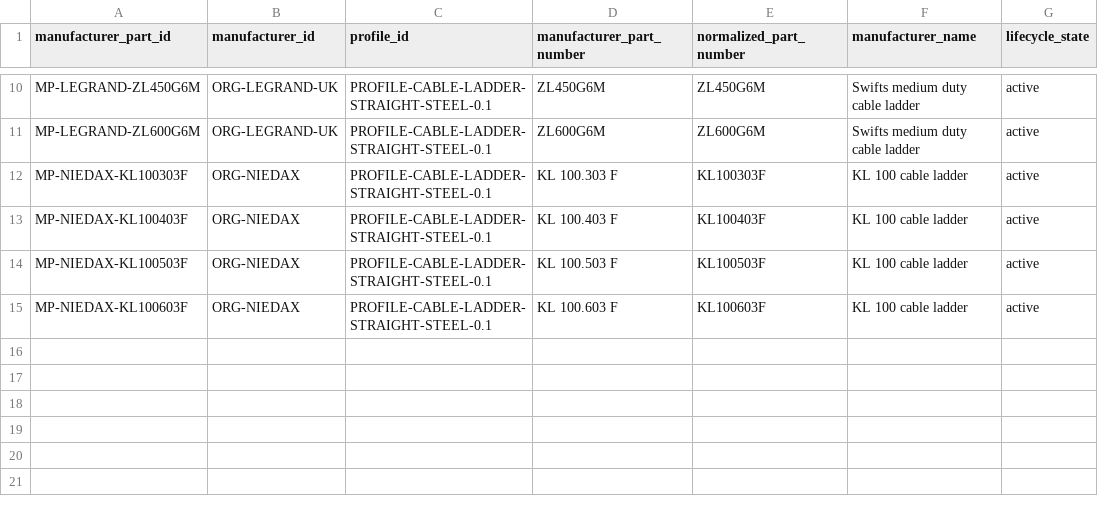
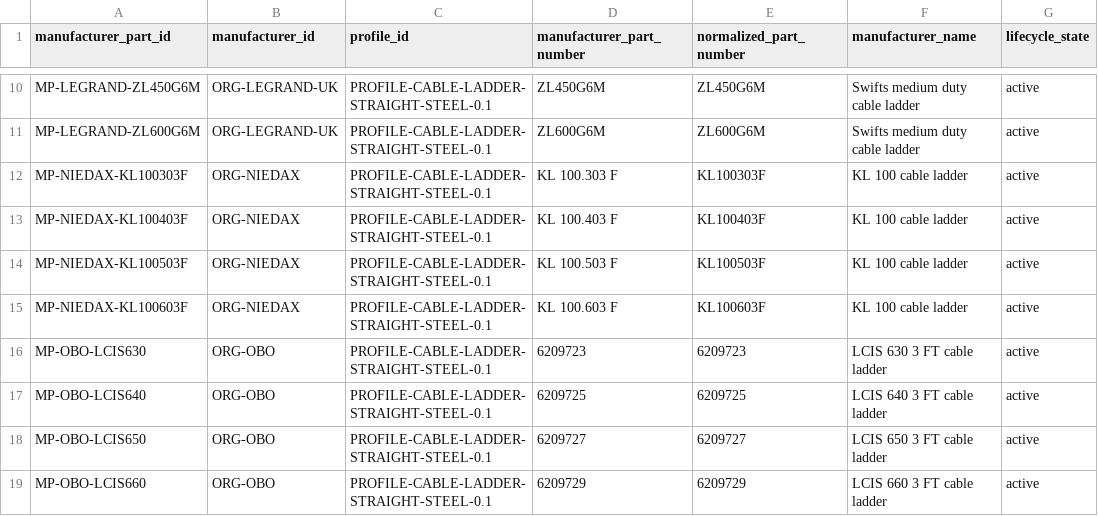
Before and after one commit to drester08/universalpartnumber, a CSV file: registry/data/manufacturer-parts.csv, drawn as a sheet; only a part is shown, gaps mark what is left out; the diff names each change by its address in the sheet, - before the commit and + after, or states it on an @@ line.

```diff
--- a/registry/data/manufacturer-parts.csv
+++ b/registry/data/manufacturer-parts.csv
+row 16: MP-OBO-LCIS630 | ORG-OBO | PROFILE-CABLE-LADDER-STRAIGHT-STEEL-0.1 | 6209723 | 6209723 | LCIS 630 3 FT cable ladder | active
+row 17: MP-OBO-LCIS640 | ORG-OBO | PROFILE-CABLE-LADDER-STRAIGHT-STEEL-0.1 | 6209725 | 6209725 | LCIS 640 3 FT cable ladder | active
+row 18: MP-OBO-LCIS650 | ORG-OBO | PROFILE-CABLE-LADDER-STRAIGHT-STEEL-0.1 | 6209727 | 6209727 | LCIS 650 3 FT cable ladder | active
+row 19: MP-OBO-LCIS660 | ORG-OBO | PROFILE-CABLE-LADDER-STRAIGHT-STEEL-0.1 | 6209729 | 6209729 | LCIS 660 3 FT cable ladder | active
```
Also changed, not shown: registry/data/manufacturer-part-identifiers.csv, registry/data/observations.csv, 8 other files.
